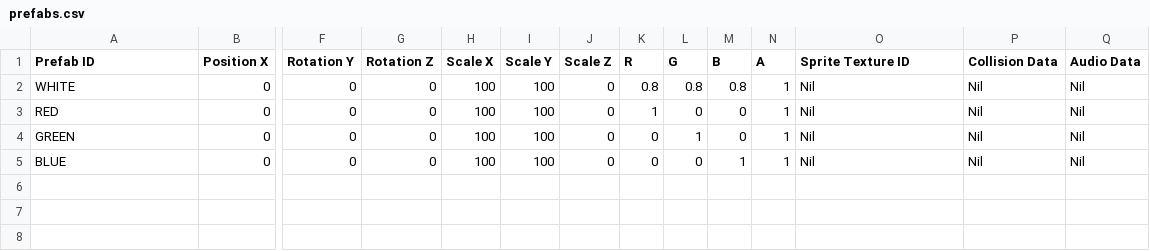
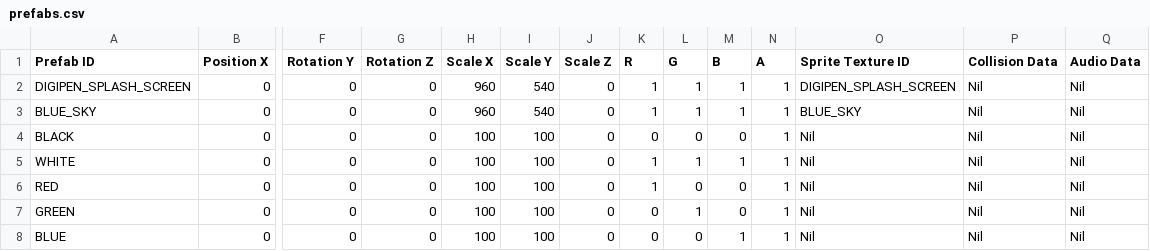
Before and after one commit to Silver1713/LittleMatchRepo, a CSV file: Sage/SageEngine/data/prefabs/prefabs.csv, drawn as a sheet; only a part is shown, gaps mark what is left out; addresses are those after the commit; rows hold the shown columns only; the diff names each change by its address in the sheet, - before the commit and + after, or states it on an @@ line.

Commit message:
Update prefabs.csv

```diff
--- a/Sage/SageEngine/data/prefabs/prefabs.csv
+++ b/Sage/SageEngine/data/prefabs/prefabs.csv
+row 2: DIGIPEN_SPLASH_SCREEN | 0 | 0 | 0 | 960 | 540 | 0 | 1 | 1 | 1 | 1 | DIGIPEN_SPLASH_SCREEN | Nil | Nil
+row 3: BLUE_SKY | 0 | 0 | 0 | 960 | 540 | 0 | 1 | 1 | 1 | 1 | BLUE_SKY | Nil | Nil
+row 4: BLACK | 0 | 0 | 0 | 100 | 100 | 0 | 0 | 0 | 0 | 1 | Nil | Nil | Nil
-K5 (R): 0.8
+K5 (R): 1
-L5 (G): 0.8
+L5 (G): 1
-M5 (B): 0.8
+M5 (B): 1
```
